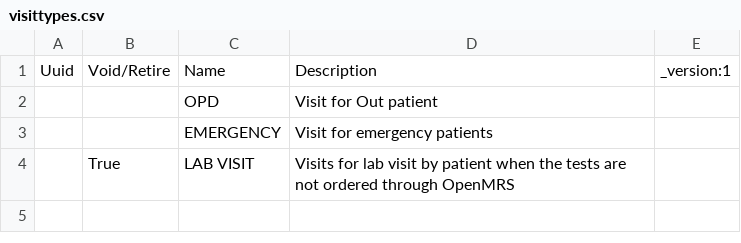
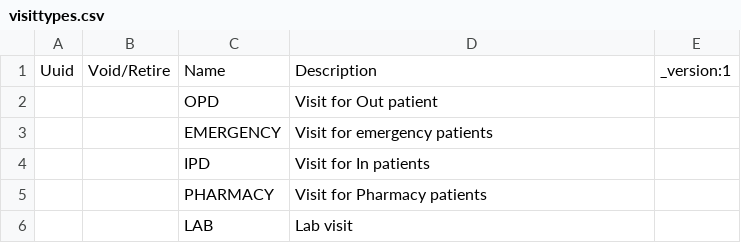
Before and after one commit to Bahmni/clinic-config, a CSV file: masterdata/configuration/visittypes/visittypes.csv, drawn as a sheet.

Commit message:
Add. IPD, Pharmacy and Lab visits flows (#2)
Co-authored-by: deepti.rawat <deepti.rawat@thoughtworks.com>

```diff
--- a/masterdata/configuration/visittypes/visittypes.csv
+++ b/masterdata/configuration/visittypes/visittypes.csv
@@ -3,2 +3,4 @@ Uuid,Void/Retire,Name,Description,_version:1
 ,,EMERGENCY,Visit for emergency patients ,
-,True,LAB VISIT,Visits for lab visit by patient when the tests are not ordered through OpenMRS,
+,,IPD,Visit for In patients,
+,,PHARMACY,Visit for Pharmacy patients,
+,,LAB,Lab visit,
```
